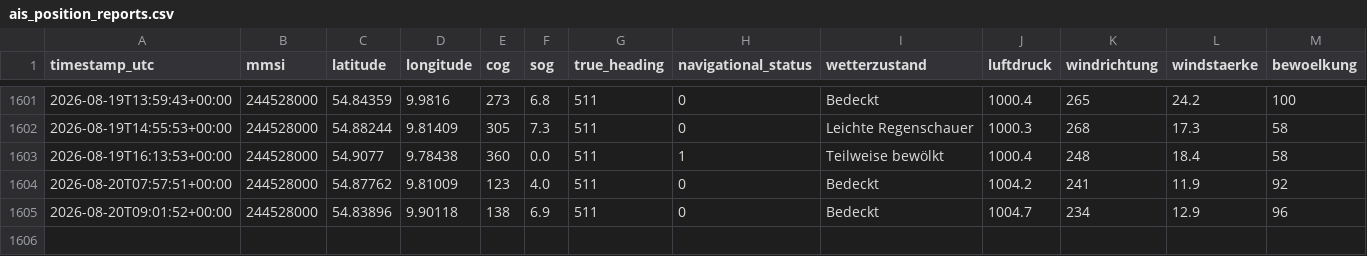
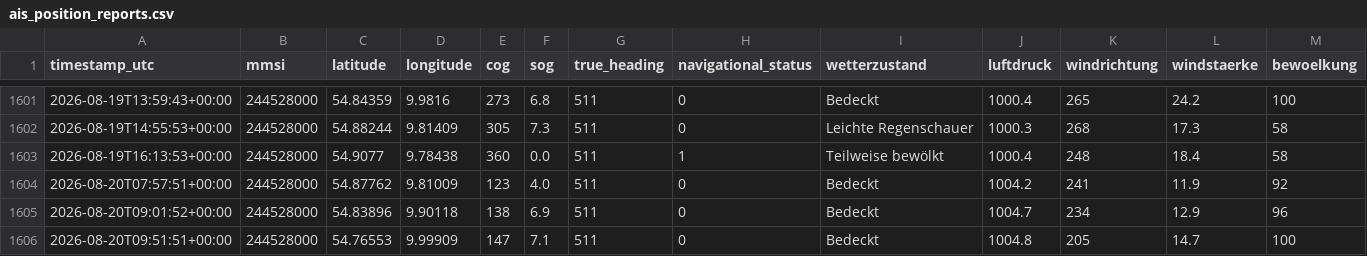
Before and after one commit to NauticHorizons/shiptracker, a CSV file: ais_position_reports.csv, drawn as a sheet; only a part is shown, gaps mark what is left out; rows hold the shown columns only; the diff names each change by its address in the sheet, - before the commit and + after, or states it on an @@ line.

```diff
--- a/ais_position_reports.csv
+++ b/ais_position_reports.csv
+row 1606: 2026-08-20T09:51:51+00:00 | 244528000 | 54.76553 | 9.99909 | 147 | 7.1 | 511 | 0 | Bedeckt | 1004.8 | 205 | 14.7 | 100
```
Also changed, not shown: 3 other files.
